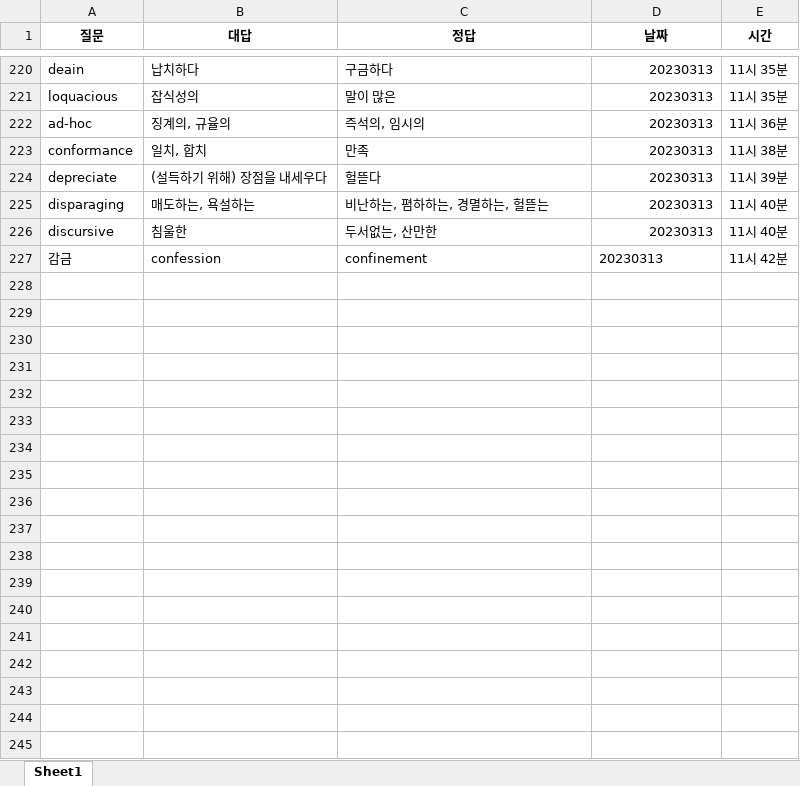
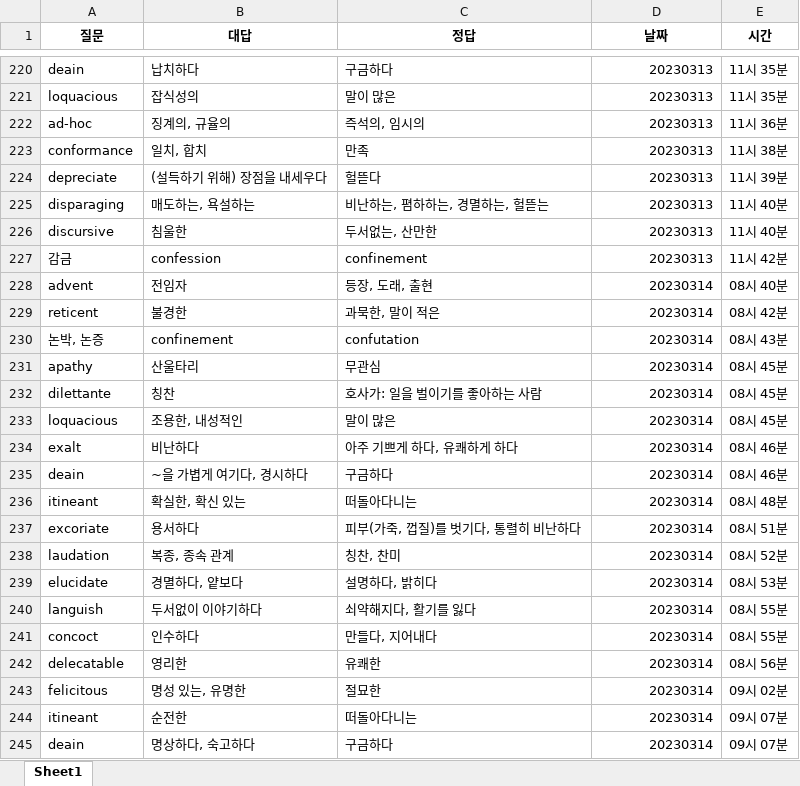
Before and after one commit to Choisignal/Private-Quizlet, an Excel workbook: 학습자료/단답형/오답노트/오답노트_무한반복_객관식_영단어 기출.xlsx, sheet Sheet1, drawn as a sheet; only a part is shown, gaps mark what is left out; values as stored, in another font and other column widths than the file's, no borders; the diff covers the shown part only; the diff names each change by its address in the sheet, - before the commit and + after, or states it on an @@ line.

```diff
--- a/학습자료/단답형/오답노트/오답노트_무한반복_객관식_영단어 기출.xlsx (sheet Sheet1)
+++ b/학습자료/단답형/오답노트/오답노트_무한반복_객관식_영단어 기출.xlsx (sheet Sheet1)
-D227 alignment: left
+D227 alignment: right
+row 228: advent | 전임자 | 등장, 도래, 출현 | 20230314 | 08시 40분
+row 229: reticent | 불경한 | 과묵한, 말이 적은 | 20230314 | 08시 42분
+row 230: 논박, 논증 | confinement | confutation | 20230314 | 08시 43분
+row 231: apathy | 산울타리 | 무관심 | 20230314 | 08시 45분
+row 232: dilettante | 칭찬 | 호사가: 일을 벌이기를 좋아하는 사람 | 20230314 | 08시 45분
+row 233: loquacious | 조용한, 내성적인 | 말이 많은 | 20230314 | 08시 45분
+row 234: exalt | 비난하다 | 아주 기쁘게 하다, 유쾌하게 하다 | 20230314 | 08시 46분
+row 235: deain | ~을 가볍게 여기다, 경시하다 | 구금하다 | 20230314 | 08시 46분
+row 236: itineant | 확실한, 확신 있는 | 떠돌아다니는 | 20230314 | 08시 48분
+row 237: excoriate | 용서하다 | 피부(가죽, 껍질)를 벗기다, 통렬히 비난하다 | 20230314 | 08시 51분
+row 238: laudation | 복종, 종속 관계 | 칭찬, 찬미 | 20230314 | 08시 52분
+row 239: elucidate | 경멸하다, 얕보다 | 설명하다, 밝히다 | 20230314 | 08시 53분
+row 240: languish | 두서없이 이야기하다 | 쇠약해지다, 활기를 잃다 | 20230314 | 08시 55분
+row 241: concoct | 인수하다 | 만들다, 지어내다 | 20230314 | 08시 55분
+row 242: delecatable | 영리한 | 유쾌한 | 20230314 | 08시 56분
+row 243: felicitous | 명성 있는, 유명한 | 절묘한 | 20230314 | 09시 02분
+row 244: itineant | 순전한 | 떠돌아다니는 | 20230314 | 09시 07분
+row 245: deain | 명상하다, 숙고하다 | 구금하다 | 20230314 | 09시 07분
```
Also changed, not shown: 103 added rows elsewhere in this sheet, 학습자료/단답형/고려 왕대사.xlsx, 학습자료/단답형/영단어 기출.xlsx, 1 other file.
